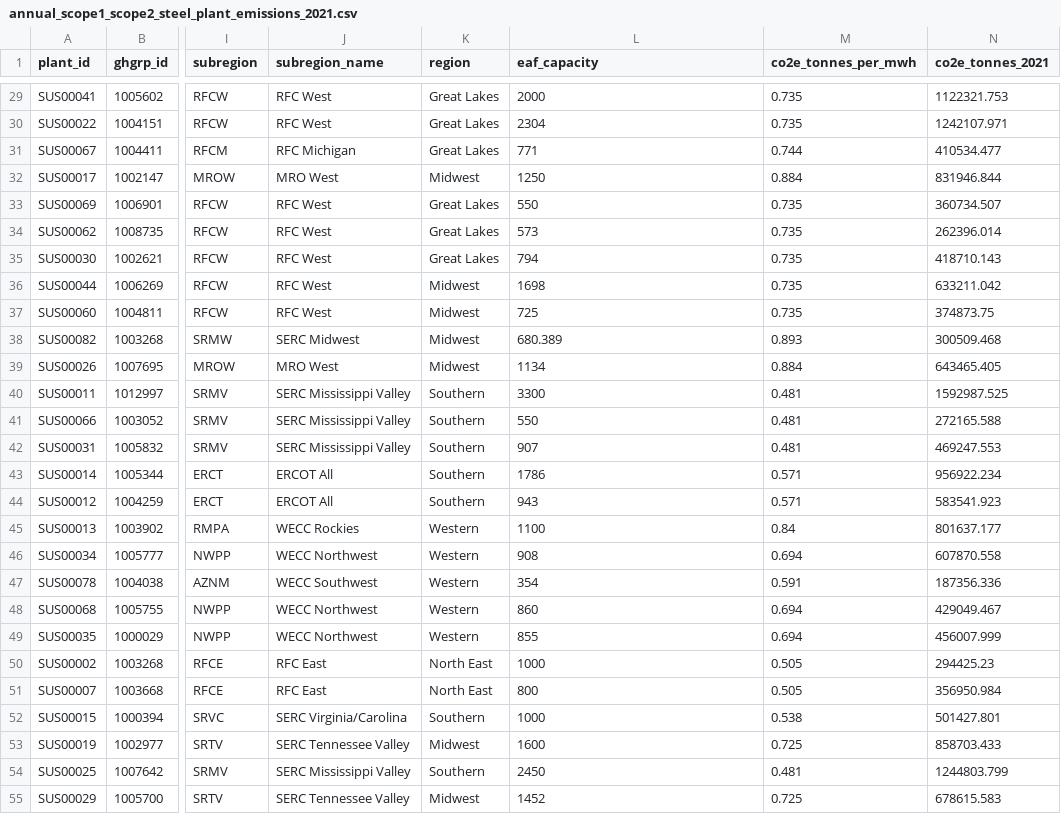
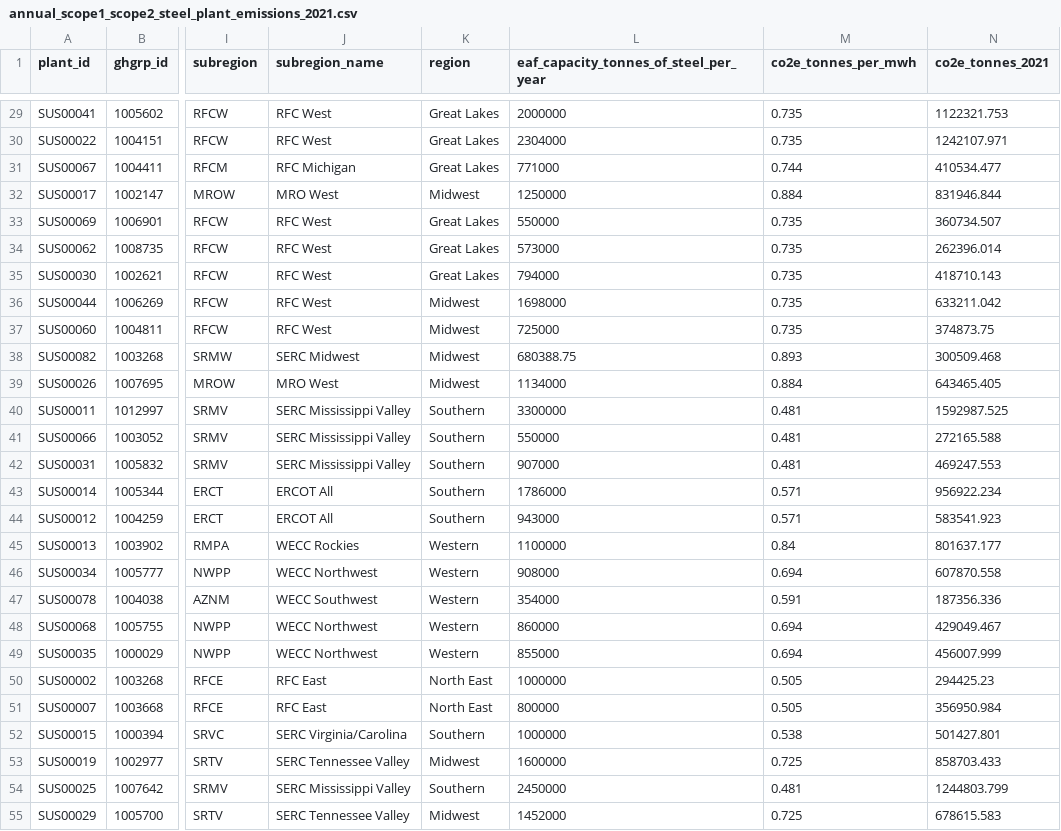
Before and after one commit to steeltracker/carbon-analysis, a CSV file: output-data/annual_scope1_scope2_steel_plant_emissions_2021.csv, drawn as a sheet; only a part is shown, gaps mark what is left out; the diff covers the shown part only; the diff names each change by its address in the sheet, - before the commit and + after, or states it on an @@ line.

```diff
--- a/output-data/annual_scope1_scope2_steel_plant_emissions_2021.csv
+++ b/output-data/annual_scope1_scope2_steel_plant_emissions_2021.csv
-L1: eaf_capacity
+L1: eaf_capacity_tonnes_of_steel_per_year
-L29: 2000
+L29: 2000000
-L30: 2304
+L30: 2304000
-L31: 771
+L31: 771000
-L32: 1250
+L32: 1250000
-L33: 550
+L33: 550000
-L34: 573
+L34: 573000
-L35: 794
+L35: 794000
-L36: 1698
+L36: 1698000
-L37: 725
+L37: 725000
-L38: 680.389
+L38: 680388.75
-L39: 1134
+L39: 1134000
-L40: 3300
+L40: 3300000
-L41: 550
+L41: 550000
-L42: 907
+L42: 907000
-L43: 1786
+L43: 1786000
-L44: 943
+L44: 943000
-L45: 1100
+L45: 1100000
-L46: 908
+L46: 908000
-L47: 354
+L47: 354000
-L48: 860
+L48: 860000
-L49: 855
+L49: 855000
-L50: 1000
+L50: 1000000
-L51: 800
+L51: 800000
-L52: 1000
+L52: 1000000
-L53: 1600
+L53: 1600000
-L54: 2450
+L54: 2450000
-L55: 1452
+L55: 1452000
```
Also changed, not shown: 30 edited cells elsewhere in this file, output-data/weekly_scope1_scope2_steel_plant_emissions_2021.csv, output-data/weekly_scope2_plant_emissions_2021.csv, 1 other file.
